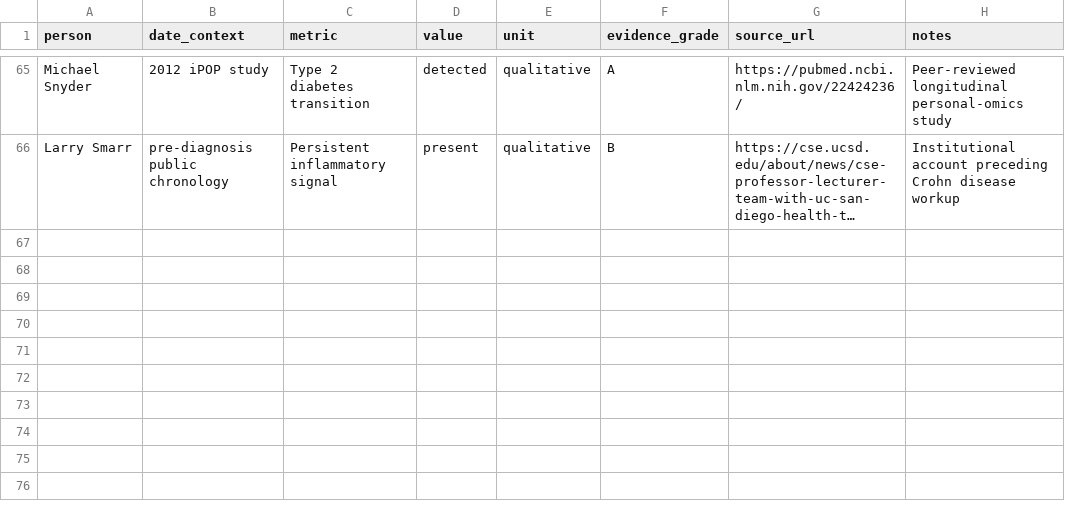
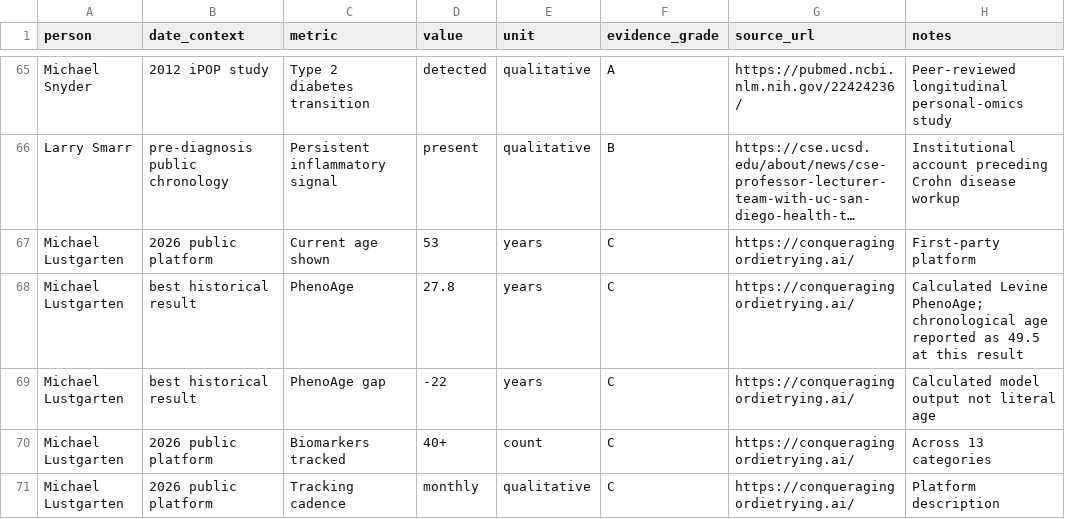
Before and after one commit to joshualparris/HealthiestPeople, a CSV file: data/metrics.csv, drawn as a sheet; only a part is shown, gaps mark what is left out; long unchanged cells end in …; the diff names each change by its address in the sheet, - before the commit and + after, or states it on an @@ line.

Commit message:
data: add Lustgarten 2026 tracking scale and PhenoAge context

```diff
--- a/data/metrics.csv
+++ b/data/metrics.csv
+row 67: Michael Lustgarten | 2026 public platform | Current age shown | 53 | years | C | https://conqueragingordietrying.ai/ | First-party platform
+row 68: Michael Lustgarten | best historical result | PhenoAge | 27.8 | years | C | https://conqueragingordietrying.ai/ | Calculated Levine PhenoAge; chronological age reported as 49.5 at this result
+row 69: Michael Lustgarten | best historical result | PhenoAge gap | -22 | years | C | https://conqueragingordietrying.ai/ | Calculated model output not literal age
+row 70: Michael Lustgarten | 2026 public platform | Biomarkers tracked | 40+ | count | C | https://conqueragingordietrying.ai/ | Across 13 categories
+row 71: Michael Lustgarten | 2026 public platform | Tracking cadence | monthly | qualitative | C | https://conqueragingordietrying.ai/ | Platform description
```
